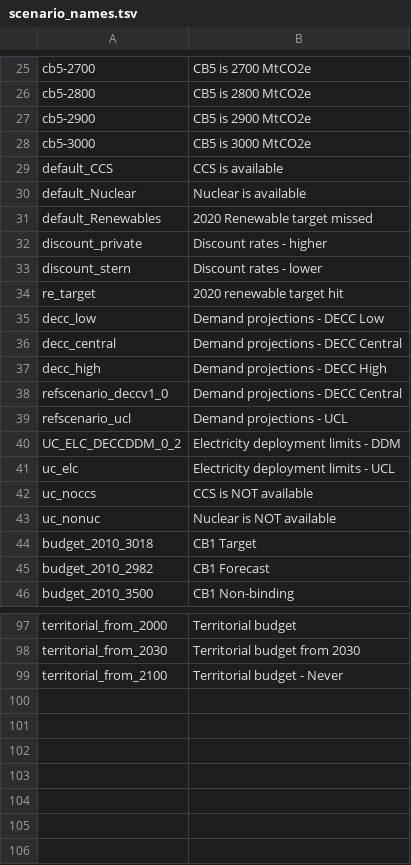
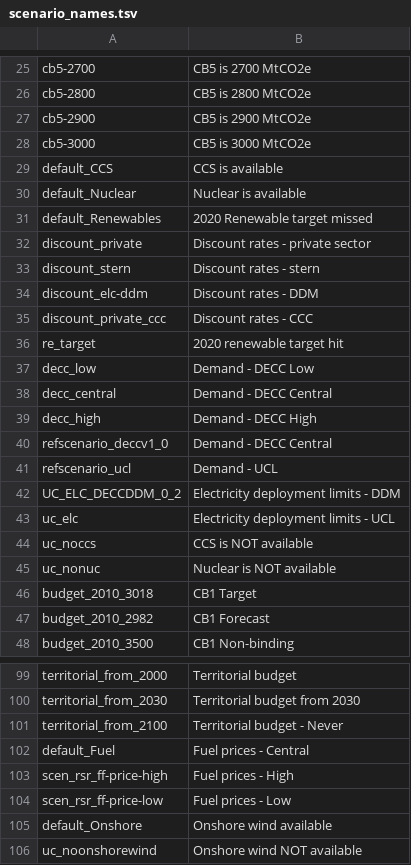
Before and after one commit to decc/times-batch-run, a TSV file: results-template/scenario_names.tsv, drawn as a sheet; only a part is shown, gaps mark what is left out.

Commit message:
Updated some scenario names

```diff
--- a/results-template/scenario_names.tsv
+++ b/results-template/scenario_names.tsv
@@ -31,10 +31,12 @@ default_Nuclear	Nuclear is available
 default_Renewables	2020 Renewable target missed
-discount_private	Discount rates - higher
-discount_stern	Discount rates - lower
+discount_private	Discount rates - private sector
+discount_stern	Discount rates - stern
+discount_elc-ddm	Discount rates - DDM
+discount_private_ccc	Discount rates - CCC
 re_target	2020 renewable target hit
-decc_low	Demand projections - DECC Low
-decc_central	Demand projections - DECC Central
-decc_high	Demand projections - DECC High
-refscenario_deccv1_0	Demand projections - DECC Central
-refscenario_ucl	Demand projections - UCL
+decc_low	Demand - DECC Low
+decc_central	Demand - DECC Central
+decc_high	Demand - DECC High
+refscenario_deccv1_0	Demand - DECC Central
+refscenario_ucl	Demand - UCL
 UC_ELC_DECCDDM_0_2	Electricity deployment limits - DDM
@@ -99 +101,6 @@ territorial_from_2030	Territorial budget from 2030
 territorial_from_2100	Territorial budget - Never
+default_Fuel	Fuel prices - Central
+scen_rsr_ff-price-high	Fuel prices - High
+scen_rsr_ff-price-low	Fuel prices - Low
+default_Onshore	Onshore wind available
+uc_noonshorewind	Onshore wind NOT available
```
